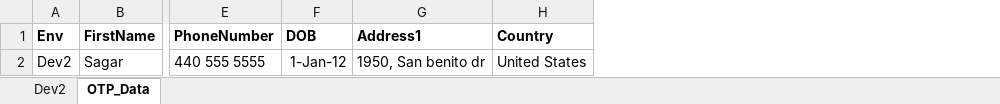
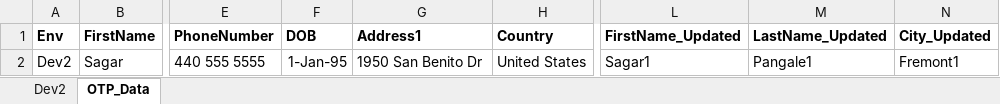
Before and after one commit to Snehal41995/SimpleTherapy_Web_Automation, an Excel workbook: Excels/SimpleTherapy_Details.xlsx, sheet OTP_Data, drawn as a sheet; only a part is shown, gaps mark what is left out; values as stored, in another font and other column widths than the file's, no borders; the diff names each change by its address in the sheet, - before the commit and + after, or states it on an @@ line.

Commit message:
5. ProfileDetailsPageTest is completed and ProfilePicturePersistenceTest is in progress.

```diff
--- a/Excels/SimpleTherapy_Details.xlsx (sheet OTP_Data)
+++ b/Excels/SimpleTherapy_Details.xlsx (sheet OTP_Data)
+column L (FirstName_Updated), row 2: Sagar1
+column M (LastName_Updated), row 2: Pangale1
+column N (City_Updated), row 2: Fremont1
-F2 (DOB): 1-Jan-12
+F2 (DOB): 1-Jan-95
-G2 (Address1): 1950, San benito dr
+G2 (Address1): 1950 San Benito Dr
```
Also changed, not shown: 5 other files.
